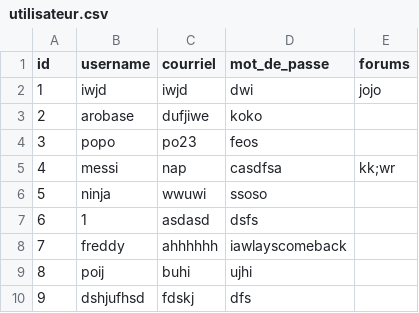
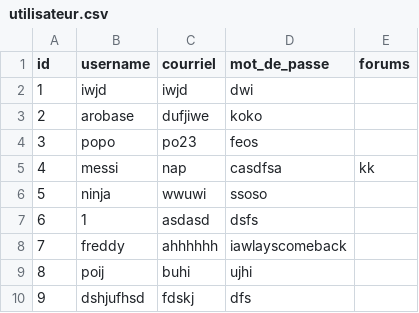
Before and after one commit to dark-arobase/PyForum_Travail-Pratique-2, a CSV file: data/utilisateur.csv, drawn as a sheet.

```diff
--- a/data/utilisateur.csv
+++ b/data/utilisateur.csv
@@ -1,6 +1,6 @@
 id,username,courriel,mot_de_passe,forums
-1,iwjd,iwjd,dwi,jojo
+1,iwjd,iwjd,dwi,
 2,arobase,dufjiwe,koko,
 3,popo,po23,feos,
-4,messi,nap,casdfsa,kk;wr
+4,messi,nap,casdfsa,kk
 5,ninja,wwuwi,ssoso,
```
Also changed, not shown: 3 other files.
